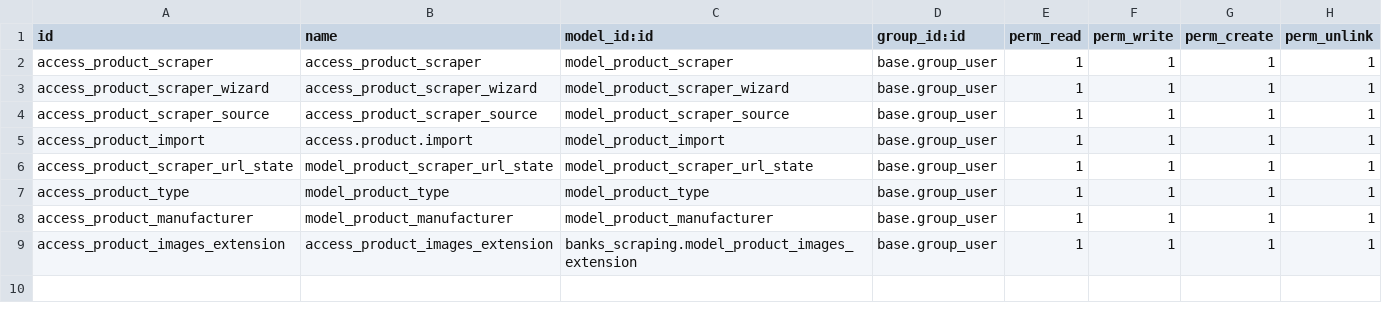
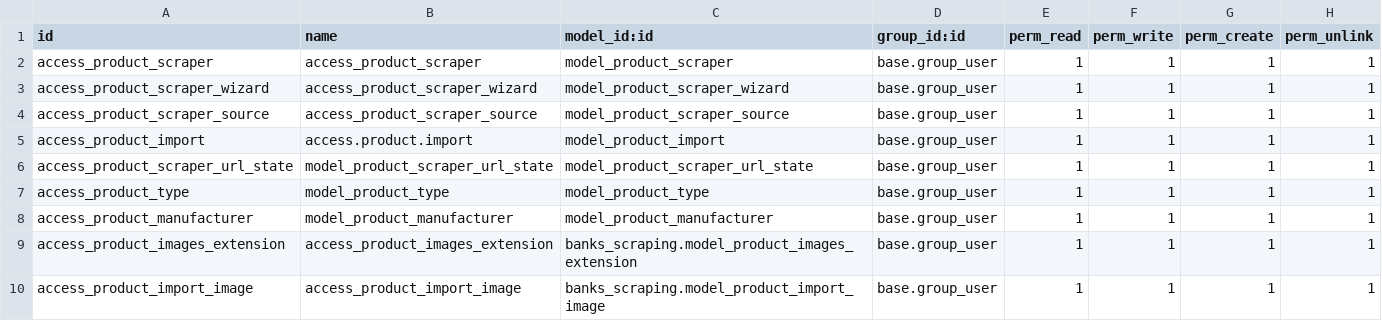
Before and after one commit to cbusillo/odoo_shiny, a CSV file: odoo/addons/banks_scraping/security/ir.model.access.csv, drawn as a sheet; the diff names each change by its address in the sheet, - before the commit and + after, or states it on an @@ line.

```diff
--- a/odoo/addons/banks_scraping/security/ir.model.access.csv
+++ b/odoo/addons/banks_scraping/security/ir.model.access.csv
+row 10: access_product_import_image | access_product_import_image | banks_scraping.model_product_import_image | base.group_user | 1 | 1 | 1 | 1
```
Also changed, not shown: 7 other files.
